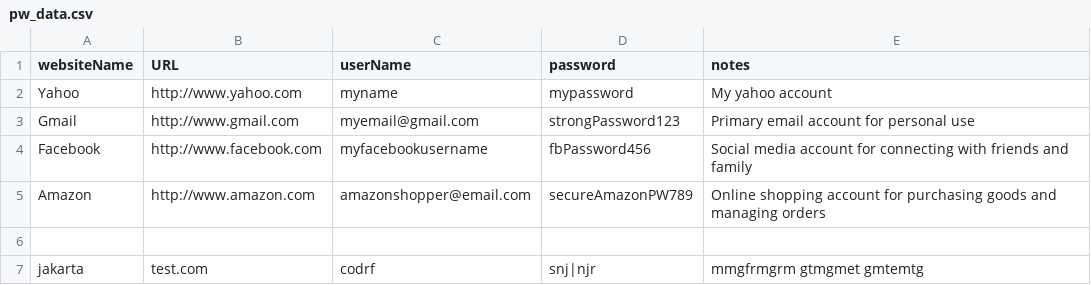
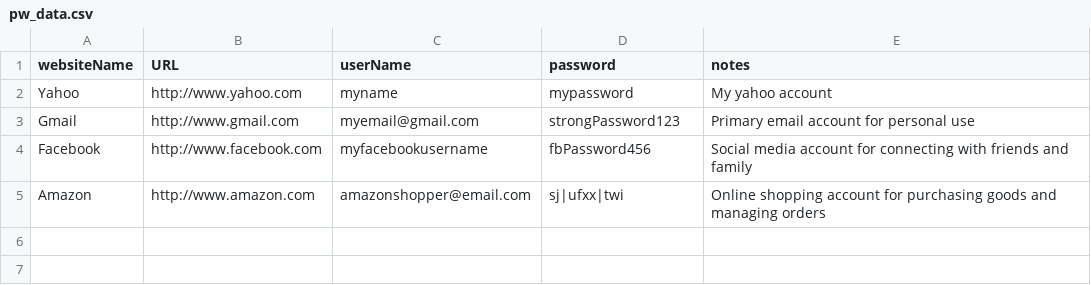
Before and after one commit to Shadowjumper3000/PasswordManager, a CSV file: pw_data.csv, drawn as a sheet.

```diff
--- a/pw_data.csv
+++ b/pw_data.csv
@@ -4,4 +4,2 @@ Gmail,http://www.gmail.com,myemail@gmail.com,strongPassword123,Primary email acc
 Facebook,http://www.facebook.com,myfacebookusername,fbPassword456,Social media account for connecting with friends and family
-Amazon,http://www.amazon.com,amazonshopper@email.com,secureAmazonPW789,Online shopping account for purchasing goods and managing orders
-
-jakarta,test.com,codrf,snj|njr,mmgfrmgrm gtmgmet gmtemtg
+Amazon,http://www.amazon.com,amazonshopper@email.com,sj|ufxx|twi,Online shopping account for purchasing goods and managing orders
```
Also changed, not shown: 1 other file.
